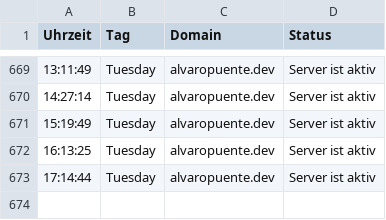
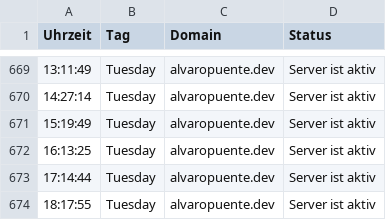
Before and after one commit to alvaropuentedev/server_status, a CSV file: server_status.csv, drawn as a sheet; only a part is shown, gaps mark what is left out.

```diff
--- a/server_status.csv
+++ b/server_status.csv
@@ -673 +673,2 @@ Uhrzeit, Tag, Domain, Status
 17:14:44,Tuesday,alvaropuente.dev,Server ist aktiv
+18:17:55,Tuesday,alvaropuente.dev,Server ist aktiv
```
